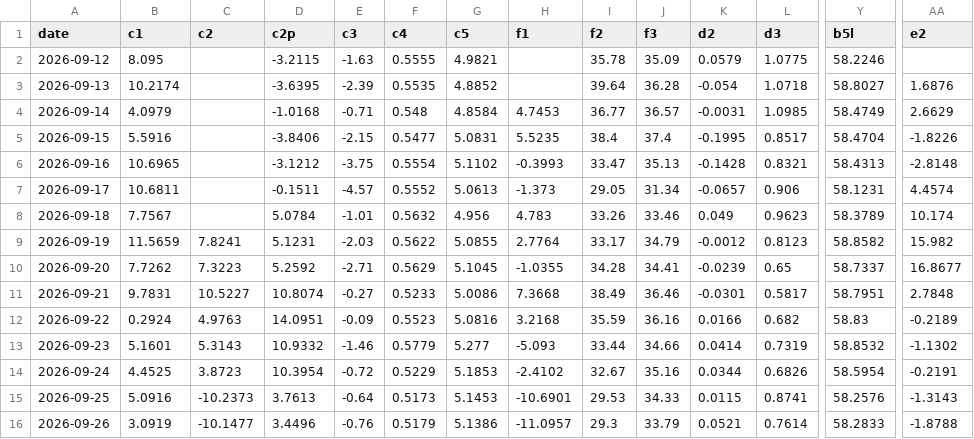
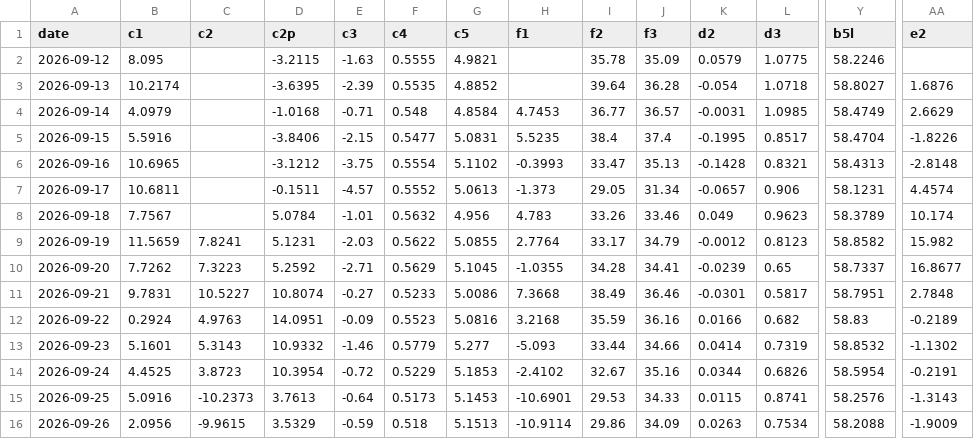
Before and after one commit to kostasg9786-cmyk/pinakas-btc, a CSV file: history.csv, drawn as a sheet; only a part is shown, gaps mark what is left out; the diff covers the shown part only; the diff names each change by its address in the sheet, - before the commit and + after, or states it on an @@ line.

```diff
--- a/history.csv
+++ b/history.csv
-B16 (c1): 3.0919
+B16 (c1): 2.0956
-C16 (c2): -10.1477
+C16 (c2): -9.9615
-D16 (c2p): 3.4496
+D16 (c2p): 3.5329
-E16 (c3): -0.76
+E16 (c3): -0.59
-F16 (c4): 0.5179
+F16 (c4): 0.518
-G16 (c5): 5.1386
+G16 (c5): 5.1513
-H16 (f1): -11.0957
+H16 (f1): -10.9114
-I16 (f2): 29.3
+I16 (f2): 29.86
-J16 (f3): 33.79
+J16 (f3): 34.09
-K16 (d2): 0.0521
+K16 (d2): 0.0263
-L16 (d3): 0.7614
+L16 (d3): 0.7534
-Y16 (b5l): 58.2833
+Y16 (b5l): 58.2088
-AA16 (e2): -1.8788
+AA16 (e2): -1.9009
```
Also changed, not shown: 5 edited cells elsewhere in this file, 2 other files.
